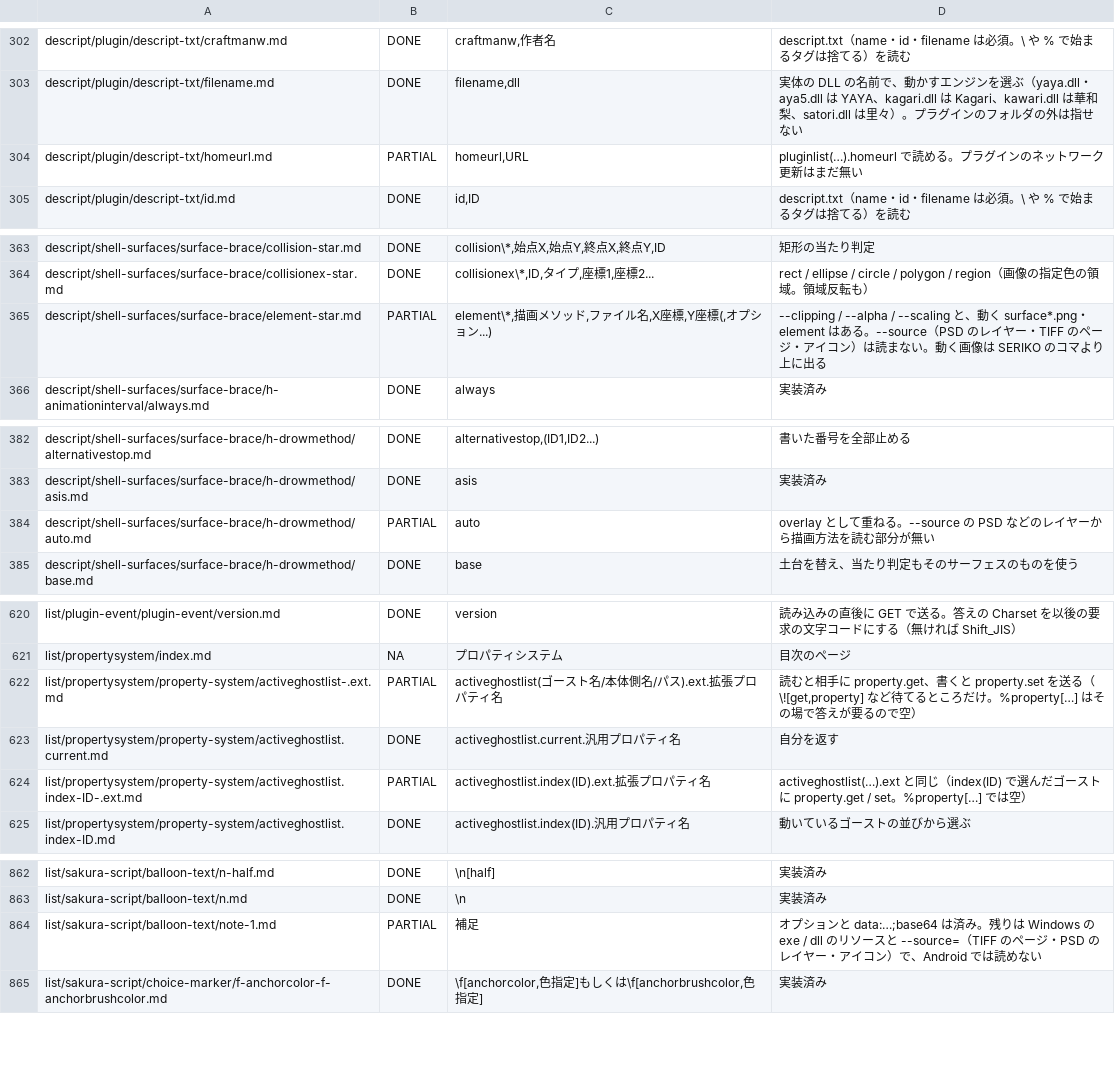
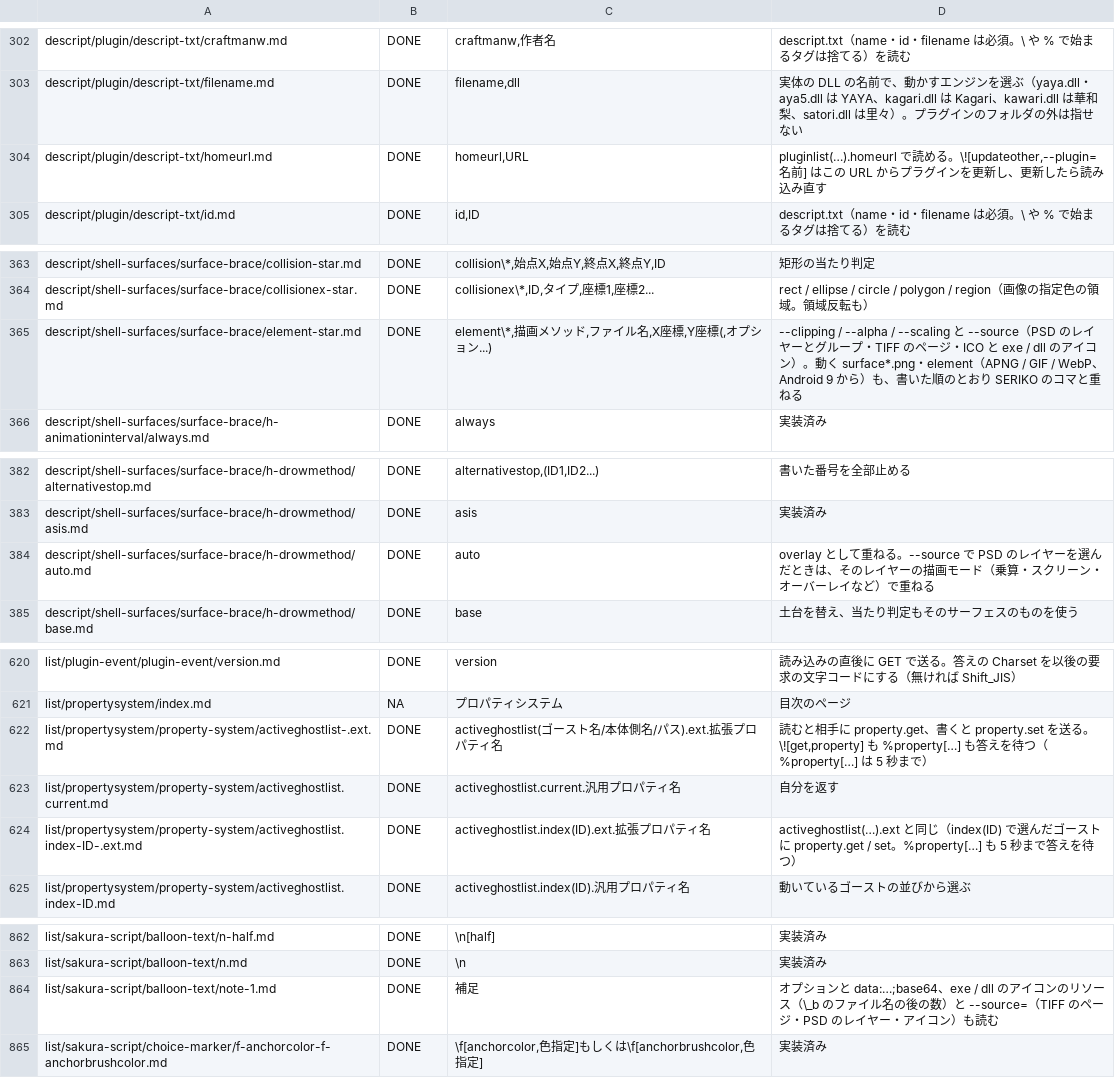
Before and after one commit to ukagaka-irono/pono-droid, a TSV file: docs/ukadoc-spec-status.tsv, drawn as a sheet; only a part is shown, gaps mark what is left out; the diff covers the shown part only.

```diff
--- a/docs/ukadoc-spec-status.tsv
+++ b/docs/ukadoc-spec-status.tsv
@@ -303,3 +303,3 @@ descript/plugin/descript-txt/craftmanw.md	DONE	craftmanw,作者名	descript.txt
 descript/plugin/descript-txt/filename.md	DONE	filename,dll	実体の DLL の名前で、動かすエンジンを選ぶ（yaya.dll・aya5.dll は YAYA、kagari.dll は Kagari、kawari.dll は華和梨、satori.dll は里々）。プラグインのフォルダの外は指せない
-descript/plugin/descript-txt/homeurl.md	PARTIAL	homeurl,URL	pluginlist(…).homeurl で読める。プラグインのネットワーク更新はまだ無い
+descript/plugin/descript-txt/homeurl.md	DONE	homeurl,URL	pluginlist(…).homeurl で読める。\![updateother,--plugin=名前] はこの URL からプラグインを更新し、更新したら読み込み直す
 descript/plugin/descript-txt/id.md	DONE	id,ID	descript.txt（name・id・filename は必須。\ や % で始まるタグは捨てる）を読む
@@ -364,3 +364,3 @@ descript/shell-surfaces/surface-brace/collision-star.md	DONE	collision\*,始点X
 descript/shell-surfaces/surface-brace/collisionex-star.md	DONE	collisionex\*,ID,タイプ,座標1,座標2...	rect / ellipse / circle / polygon / region（画像の指定色の領域。領域反転も）
-descript/shell-surfaces/surface-brace/element-star.md	PARTIAL	element\*,描画メソッド,ファイル名,X座標,Y座標(,オプション...)	--clipping / --alpha / --scaling と、動く surface*.png・element はある。--source（PSD のレイヤー・TIFF のページ・アイコン）は読まない。動く画像は SERIKO のコマより上に出る
+descript/shell-surfaces/surface-brace/element-star.md	DONE	element\*,描画メソッド,ファイル名,X座標,Y座標(,オプション...)	--clipping / --alpha / --scaling と --source（PSD のレイヤーとグループ・TIFF のページ・ICO と exe / dll のアイコン）。動く surface*.png・element（APNG / GIF / WebP、Android 9 から）も、書いた順のとおり SERIKO のコマと重ねる
 descript/shell-surfaces/surface-brace/h-animationinterval/always.md	DONE	always	実装済み
@@ -383,3 +383,3 @@ descript/shell-surfaces/surface-brace/h-drowmethod/alternativestop.md	DONE	alter
 descript/shell-surfaces/surface-brace/h-drowmethod/asis.md	DONE	asis	実装済み
-descript/shell-surfaces/surface-brace/h-drowmethod/auto.md	PARTIAL	auto	overlay として重ねる。--source の PSD などのレイヤーから描画方法を読む部分が無い
+descript/shell-surfaces/surface-brace/h-drowmethod/auto.md	DONE	auto	overlay として重ねる。--source で PSD のレイヤーを選んだときは、そのレイヤーの描画モード（乗算・スクリーン・オーバーレイなど）で重ねる
 descript/shell-surfaces/surface-brace/h-drowmethod/base.md	DONE	base	土台を替え、当たり判定もそのサーフェスのものを使う
@@ -621,5 +621,5 @@ list/plugin-event/plugin-event/version.md	DONE	version	読み込みの直後に
 list/propertysystem/index.md	NA	プロパティシステム	目次のページ
-list/propertysystem/property-system/activeghostlist-.ext.md	PARTIAL	activeghostlist(ゴースト名/本体側名/パス).ext.拡張プロパティ名	読むと相手に property.get、書くと property.set を送る（\![get,property] など待てるところだけ。%property[…] はその場で答えが要るので空）
+list/propertysystem/property-system/activeghostlist-.ext.md	DONE	activeghostlist(ゴースト名/本体側名/パス).ext.拡張プロパティ名	読むと相手に property.get、書くと property.set を送る。\![get,property] も %property[…] も答えを待つ（%property[…] は 5 秒まで）
 list/propertysystem/property-system/activeghostlist.current.md	DONE	activeghostlist.current.汎用プロパティ名	自分を返す
-list/propertysystem/property-system/activeghostlist.index-ID-.ext.md	PARTIAL	activeghostlist.index(ID).ext.拡張プロパティ名	activeghostlist(…).ext と同じ（index(ID) で選んだゴーストに property.get / set。%property[…] では空）
+list/propertysystem/property-system/activeghostlist.index-ID-.ext.md	DONE	activeghostlist.index(ID).ext.拡張プロパティ名	activeghostlist(…).ext と同じ（index(ID) で選んだゴーストに property.get / set。%property[…] も 5 秒まで答えを待つ）
 list/propertysystem/property-system/activeghostlist.index-ID.md	DONE	activeghostlist.index(ID).汎用プロパティ名	動いているゴーストの並びから選ぶ
@@ -863,3 +863,3 @@ list/sakura-script/balloon-text/n-half.md	DONE	\n[half]	実装済み
 list/sakura-script/balloon-text/n.md	DONE	\n	実装済み
-list/sakura-script/balloon-text/note-1.md	PARTIAL	補足	オプションと data:…;base64 は済み。残りは Windows の exe / dll のリソースと --source=（TIFF のページ・PSD のレイヤー・アイコン）で、Android では読めない
+list/sakura-script/balloon-text/note-1.md	DONE	補足	オプションと data:…;base64、exe / dll のアイコンのリソース（\_b のファイル名の後の数）と --source=（TIFF のページ・PSD のレイヤー・アイコン）も読む
 list/sakura-script/choice-marker/f-anchorcolor-f-anchorbrushcolor.md	DONE	\f[anchorcolor,色指定]もしくは\f[anchorbrushcolor,色指定]	実装済み
```
Also changed, not shown: 2 edited cells elsewhere in this file, 1 other file.
